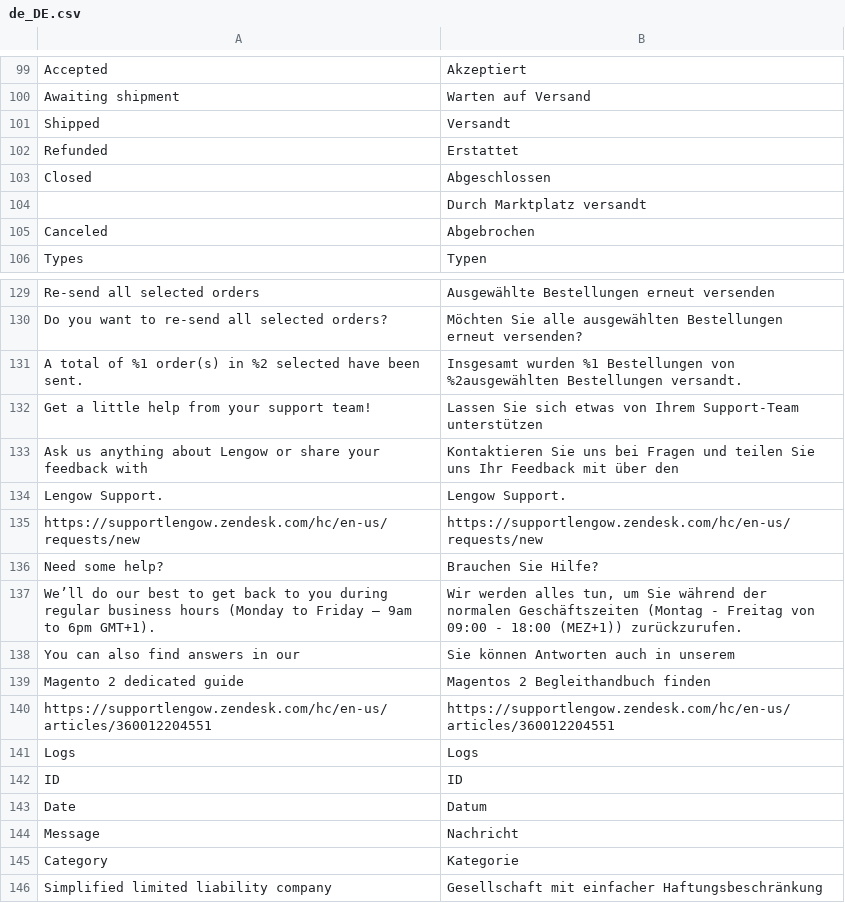
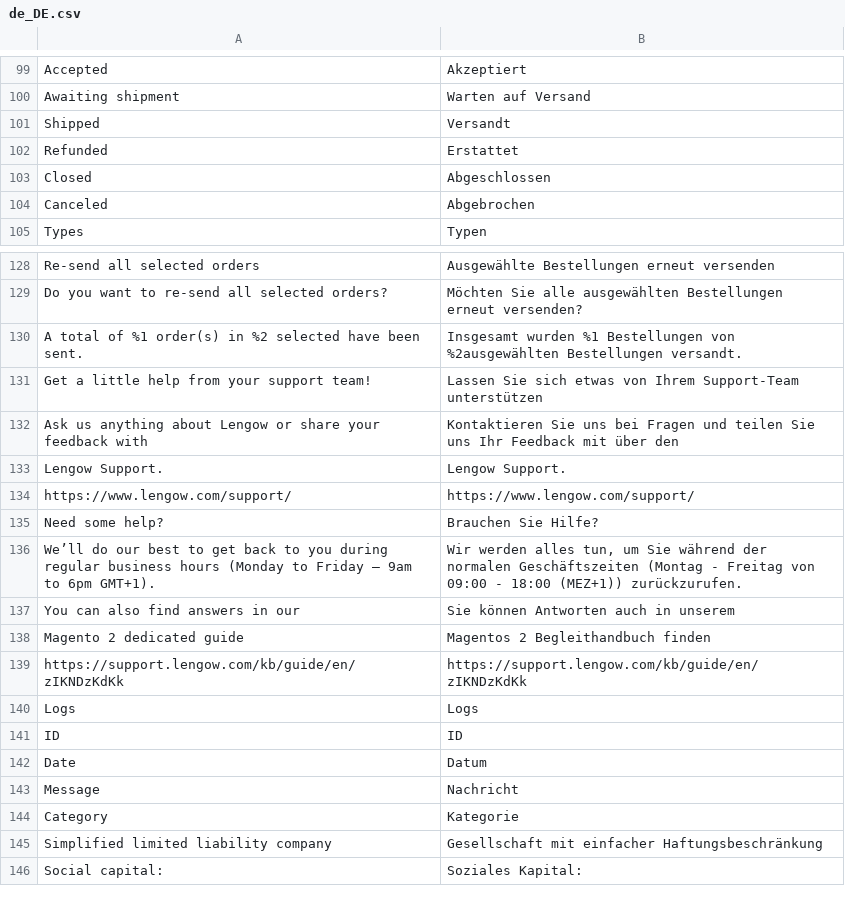
Before and after one commit to lengow/plugin-magento2, a CSV file: i18n/de_DE.csv, drawn as a sheet; only a part is shown, gaps mark what is left out; the shorter side is filled out with more unchanged rows.

Commit message:
MOD-173 - Feature: Adding new links to the Lengow Help Center and Support

```diff
--- a/i18n/de_DE.csv
+++ b/i18n/de_DE.csv
@@ -103,3 +103,2 @@
 "Closed"," Abgeschlossen"
-"","Durch Marktplatz versandt"
 "Canceled","Abgebrochen"
@@ -134,3 +133,3 @@
 "Lengow Support.","Lengow Support."
-"https://supportlengow.zendesk.com/hc/en-us/requests/new","https://supportlengow.zendesk.com/hc/en-us/requests/new"
+"https://www.lengow.com/support/","https://www.lengow.com/support/"
 "Need some help?","Brauchen Sie Hilfe?"
@@ -139,3 +138,3 @@
 "Magento 2 dedicated guide","Magentos 2 Begleithandbuch finden"
-"https://supportlengow.zendesk.com/hc/en-us/articles/360012204551","https://supportlengow.zendesk.com/hc/en-us/articles/360012204551"
+"https://support.lengow.com/kb/guide/en/zIKNDzKdKk","https://support.lengow.com/kb/guide/en/zIKNDzKdKk"
 "Logs","Logs"
```
Also changed, not shown: etc/checkmd5.csv, i18n/en_GB.csv, 7 other files.
